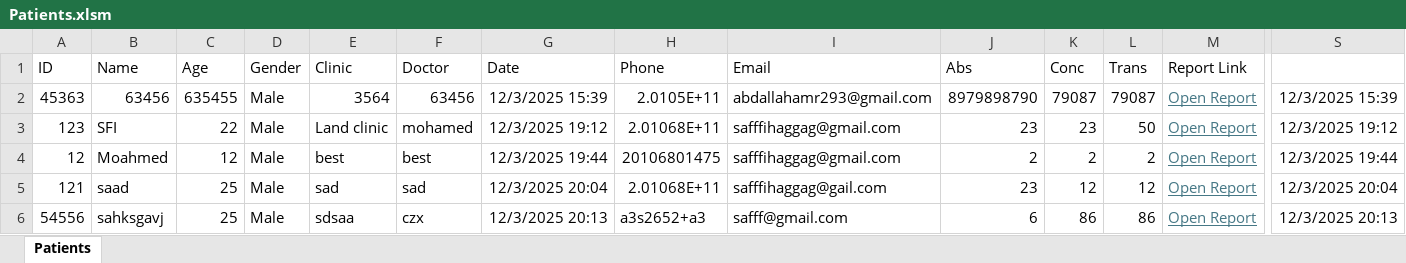
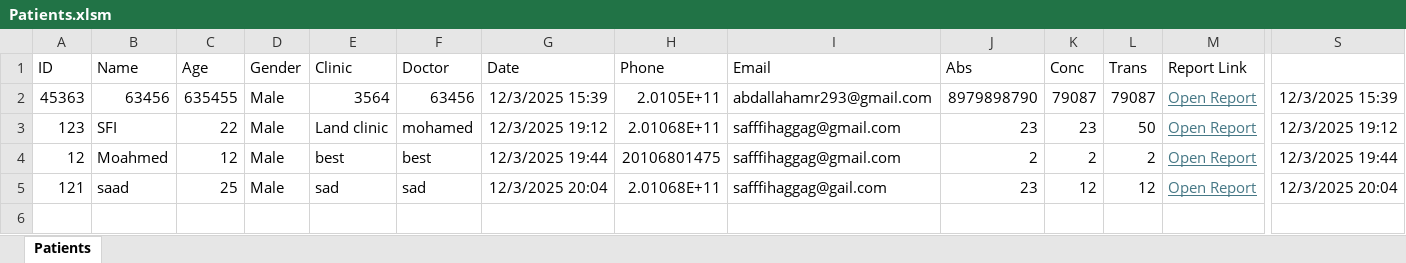
Before and after one commit to sfi7/safi-lab-new, an Excel workbook: Patients.xlsm, sheet Patients, drawn as a sheet; only a part is shown, gaps mark what is left out; values as stored, in another font and other column widths than the file's, no borders; charts and pictures not drawn; rows hold the shown columns only; the diff names each change by its address in the sheet, - before the commit and + after, or states it on an @@ line.

Commit message:
Delete patient 54556

```diff
--- a/Patients.xlsm (sheet Patients)
+++ b/Patients.xlsm (sheet Patients)
-row 6: 54556 | sahksgavj | 25 | Male | sdsaa | czx | 12/3/2025 20:13 | a3s2652+a3 | safff@gmail.com | 6 | 86 | 86 | Open Report | 12/3/2025 20:13
```
Also changed, not shown: charts or pictures, 3 other files.
